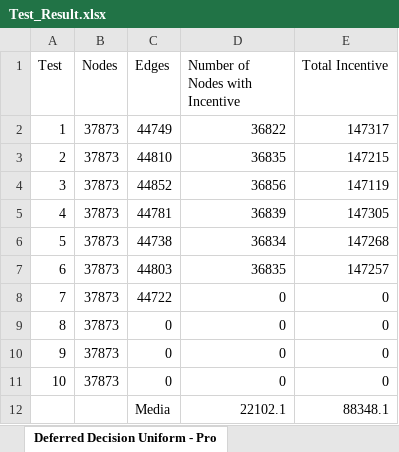
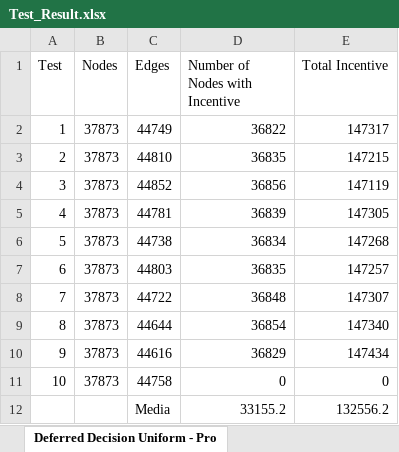
Before and after one commit to vinsan/tpi, an Excel workbook: Test_Result.xlsx, sheet Deferred Decision Uniform - Pro, drawn as a sheet; values as stored, in another font and other column widths than the file's, no borders; removed rows and columns are numbered as before the commit, all else as after; the diff names each change by its address in the sheet, - before the commit and + after, or states it on an @@ line.

```diff
--- a/Test_Result.xlsx (sheet Deferred Decision Uniform - Pro)
+++ b/Test_Result.xlsx (sheet Deferred Decision Uniform - Pro)
-D8 (Number of Nodes with Incentive): 0
+D8 (Number of Nodes with Incentive): 36848
-E8 (Total Incentive): 0
+E8 (Total Incentive): 147307
-C9 (Edges): 0
+C9 (Edges): 44644
-D9 (Number of Nodes with Incentive): 0
+D9 (Number of Nodes with Incentive): 36854
-E9 (Total Incentive): 0
+E9 (Total Incentive): 147340
-C10 (Edges): 0
+C10 (Edges): 44616
-D10 (Number of Nodes with Incentive): 0
+D10 (Number of Nodes with Incentive): 36829
-E10 (Total Incentive): 0
+E10 (Total Incentive): 147434
-C11 (Edges): 0
+C11 (Edges): 44758
-row 12:  |  | Media | 22102.1 | 88348.1
+row 12:  |  | Media | 33155.2 | 132556.2
```
Also changed, not shown: 1 other file.
